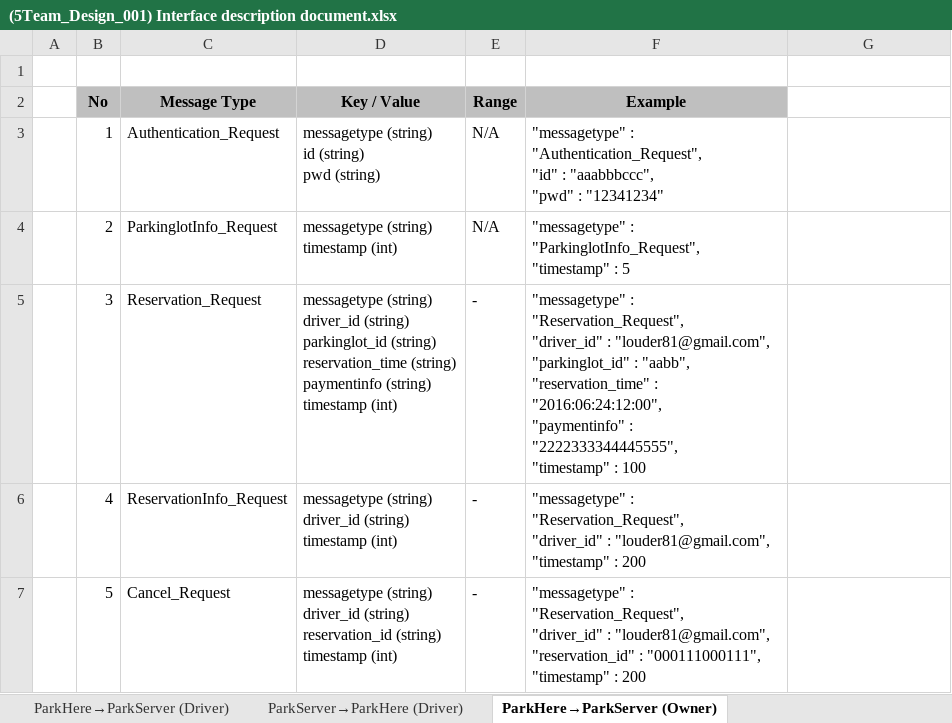
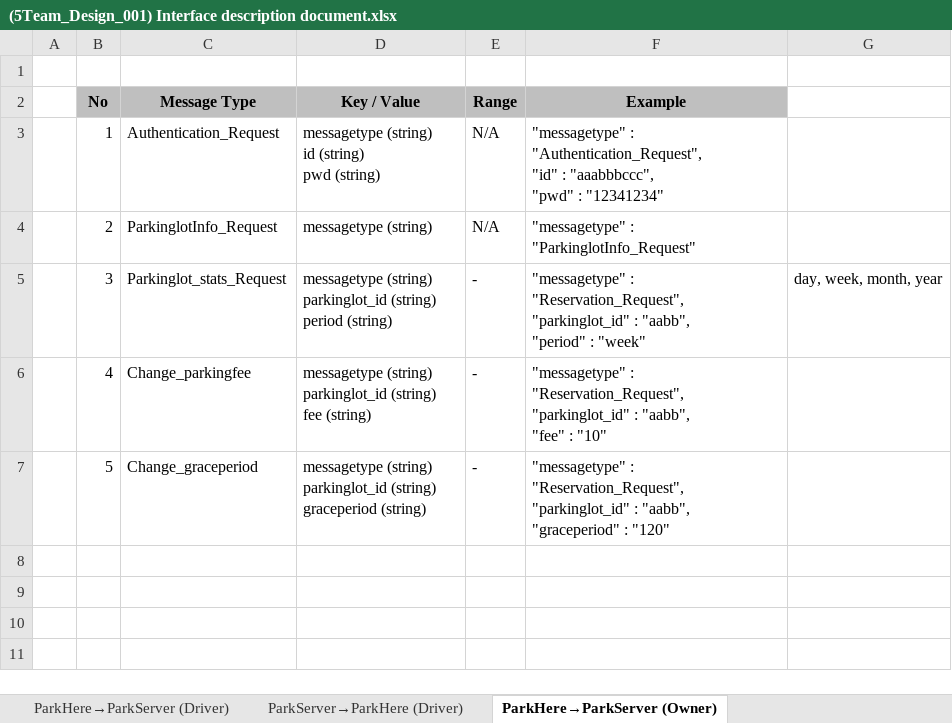
Before and after one commit to iluvjinhee/SureParkSystem, an Excel workbook: DesignDocument/(5Team_Design_001) Interface description document.xlsx, sheet ParkHere→ParkServer (Owner), drawn as a sheet; values as stored, in another font and other column widths than the file's, no borders; ↵ is a line break in a cell; the diff names each change by its address in the sheet, - before the commit and + after, or states it on an @@ line.

```diff
--- a/DesignDocument/(5Team_Design_001) Interface description document.xlsx (sheet ParkHere→ParkServer (Owner))
+++ b/DesignDocument/(5Team_Design_001) Interface description document.xlsx (sheet ParkHere→ParkServer (Owner))
-D4 (Key / Value): messagetype (string) ↵ timestamp (int)
+D4 (Key / Value): messagetype (string)
-F4 (Example): "messagetype" : "ParkinglotInfo_Request", ↵ "timestamp" : 5
+F4 (Example): "messagetype" : "ParkinglotInfo_Request"
-C5 (Message Type): Reservation_Request
+C5 (Message Type): Parkinglot_stats_Request
-D5 (Key / Value): messagetype (string) ↵ driver_id (string) ↵ parkinglot_id (string) ↵ reservation_time (string) ↵ paymentinfo (string) ↵ timestamp (int)
+D5 (Key / Value): messagetype (string) ↵ parkinglot_id (string) ↵ period (string)
-F5 (Example): …: "Reservation_Request", ↵ "driver_id" : "louder81@gmail.com", ↵ "parkinglot_id" : "aabb", ↵ "reservation_time" : "2016:06:24:12:00", ↵ "paymentinfo" : "2222333344445555", ↵ "timestamp" : 100
+F5 (Example): …: "Reservation_Request", ↵ "parkinglot_id" : "aabb", ↵ "period" : "week"
-G5: (empty)
+G5: day, week, month, year
-C6 (Message Type): ReservationInfo_Request
+C6 (Message Type): Change_parkingfee
-D6 (Key / Value): messagetype (string) ↵ driver_id (string) ↵ timestamp (int)
+D6 (Key / Value): messagetype (string) ↵ parkinglot_id (string) ↵ fee (string)
-F6 (Example): …: "Reservation_Request", ↵ "driver_id" : "louder81@gmail.com", ↵ "timestamp" : 200
+F6 (Example): …: "Reservation_Request", ↵ "parkinglot_id" : "aabb", ↵ "fee" : "10"
-C7 (Message Type): Cancel_Request
+C7 (Message Type): Change_graceperiod
-D7 (Key / Value): messagetype (string) ↵ driver_id (string) ↵ reservation_id (string) ↵ timestamp (int)
+D7 (Key / Value): messagetype (string) ↵ parkinglot_id (string) ↵ graceperiod (string)
-F7 (Example): …: "Reservation_Request", ↵ "driver_id" : "louder81@gmail.com", ↵ "reservation_id" : "000111000111", ↵ "timestamp" : 200
+F7 (Example): …: "Reservation_Request", ↵ "parkinglot_id" : "aabb", ↵ "graceperiod" : "120"
```
Also changed, not shown: sheet ParkServer→ParkHere (Owner), sheet ParkServer→ParkHere (Driver), sheet ParkServer→ParkHere (Attendant), sheet Parkinglot→ParkServer.
